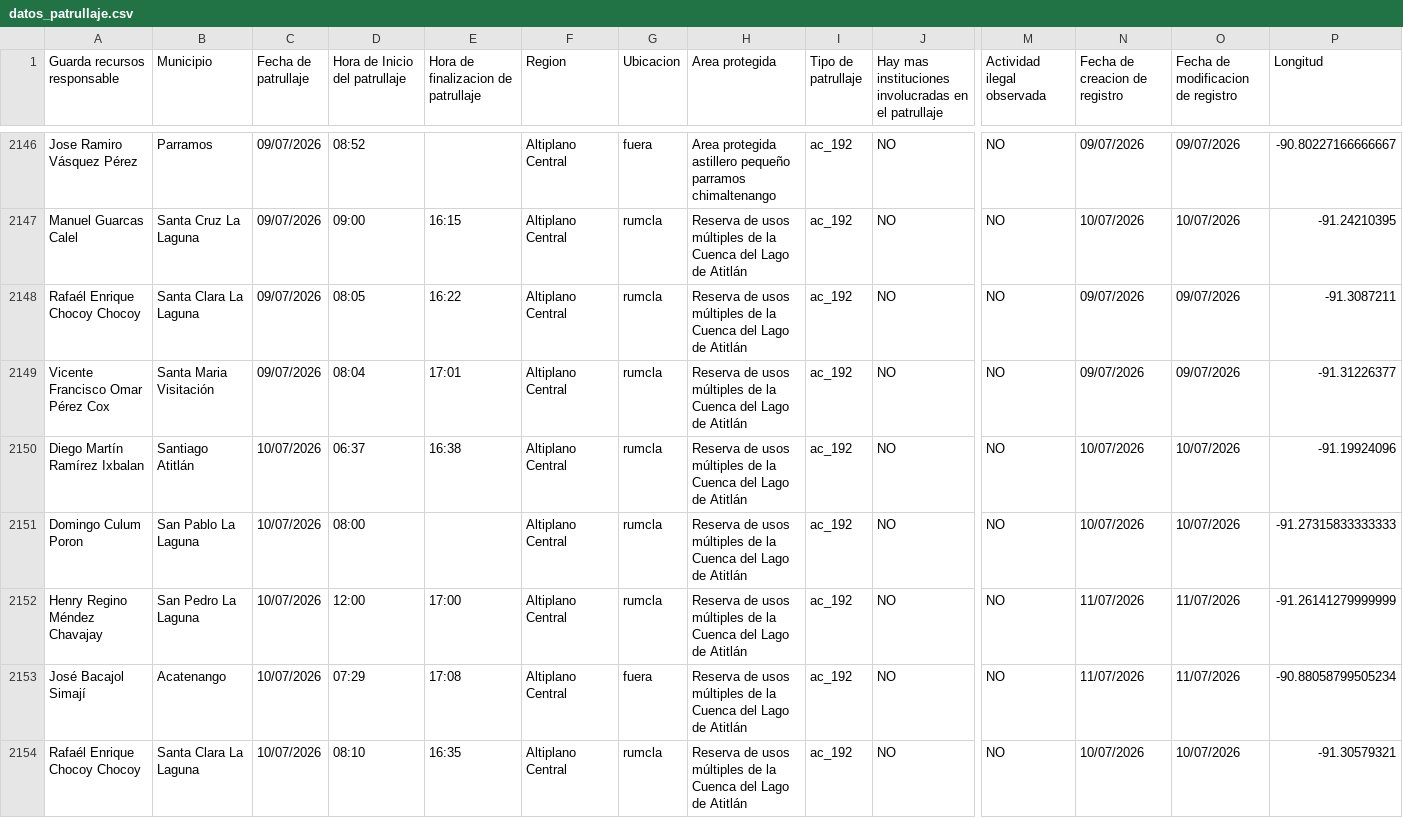
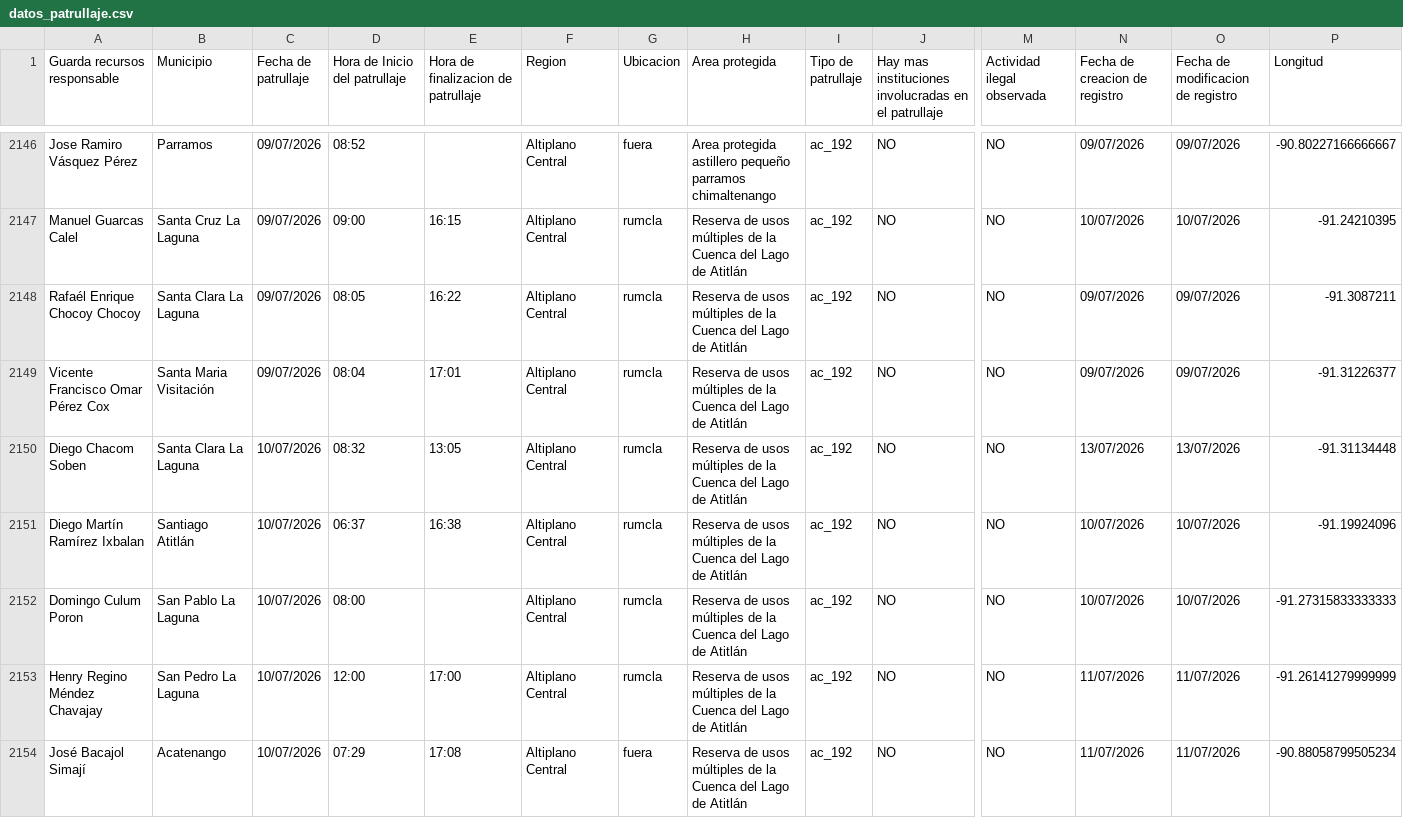
Before and after one commit to geograficaaala/guardarecursos_conap, a CSV file: docs/datos/datos_patrullaje.csv, drawn as a sheet; only a part is shown, gaps mark what is left out; the shorter side is filled out with more unchanged rows; rows hold the shown columns only; the diff names each change by its address in the sheet, - before the commit and + after, or states it on an @@ line.

```diff
--- a/docs/datos/datos_patrullaje.csv
+++ b/docs/datos/datos_patrullaje.csv
+row 2150: Diego Chacom Soben | Santa Clara La Laguna | 10/07/2026 | 08:32 | 13:05 | Altiplano Central | rumcla | Reserva de usos múltiples de la Cuenca del Lago de Atitlán | ac_192 | NO | NO | 13/07/2026 | 13/07/2026 | -91.31134448
```
